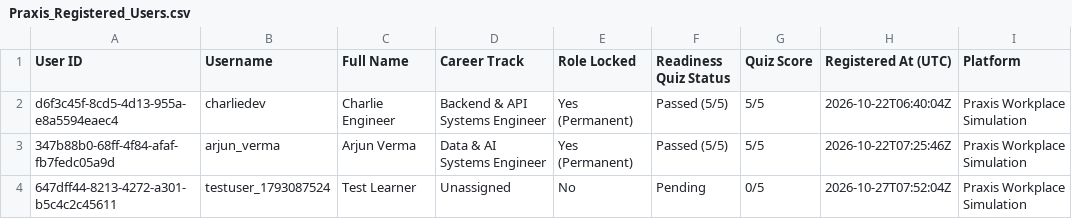
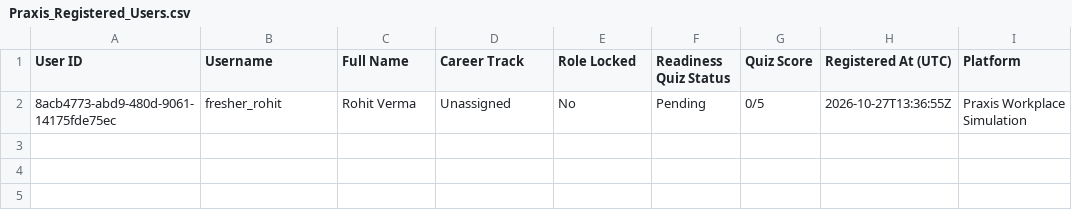
Before and after one commit to shi-vam53/my_projectt, a CSV file: docs/assets/Praxis_Registered_Users.csv, drawn as a sheet.

```diff
--- a/docs/assets/Praxis_Registered_Users.csv
+++ b/docs/assets/Praxis_Registered_Users.csv
@@ -1,4 +1,2 @@
 User ID,Username,Full Name,Career Track,Role Locked,Readiness Quiz Status,Quiz Score,Registered At (UTC),Platform
-d6f3c45f-8cd5-4d13-955a-e8a5594eaec4,charliedev,Charlie Engineer,Backend & API Systems Engineer,Yes (Permanent),Passed (5/5),5/5,2026-10-22T06:40:04Z,Praxis Workplace Simulation
-347b88b0-68ff-4f84-afaf-fb7fedc05a9d,arjun_verma,Arjun Verma,Data & AI Systems Engineer,Yes (Permanent),Passed (5/5),5/5,2026-10-22T07:25:46Z,Praxis Workplace Simulation
-647dff44-8213-4272-a301-b5c4c2c45611,testuser_1793087524,Test Learner,Unassigned,No,Pending,0/5,2026-10-27T07:52:04Z,Praxis Workplace Simulation
+8acb4773-abd9-480d-9061-14175fde75ec,fresher_rohit,Rohit Verma,Unassigned,No,Pending,0/5,2026-10-27T13:36:55Z,Praxis Workplace Simulation
```
Also changed, not shown: frontend/assets/Praxis_Registered_Users.csv, 9 other files.
